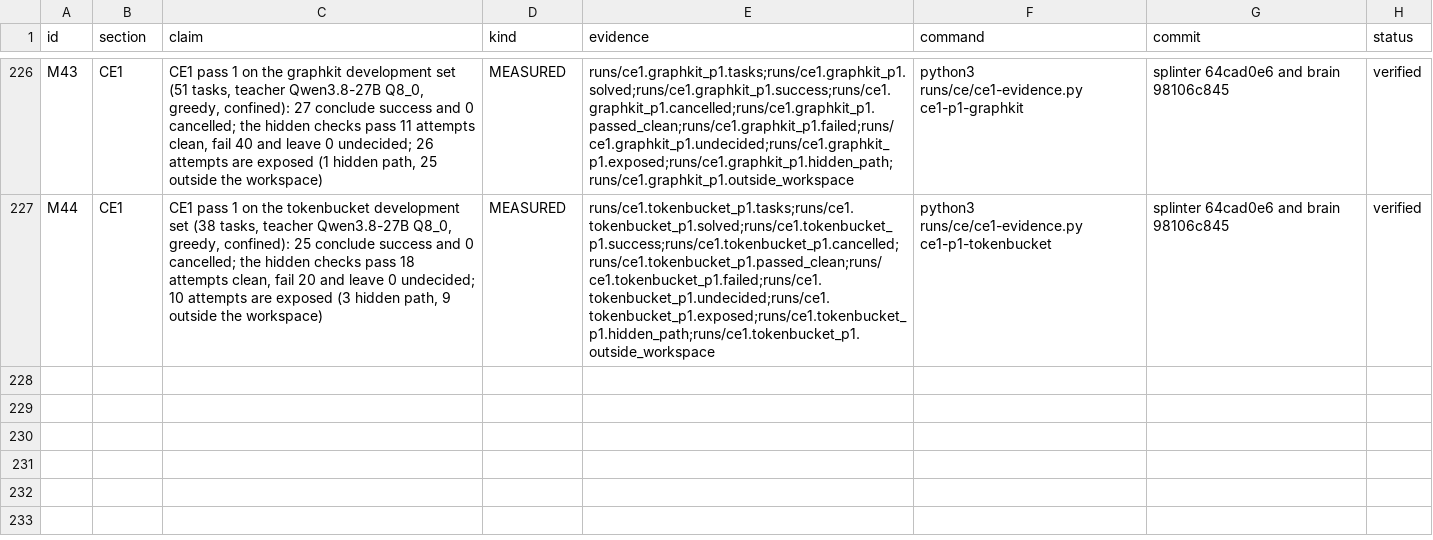
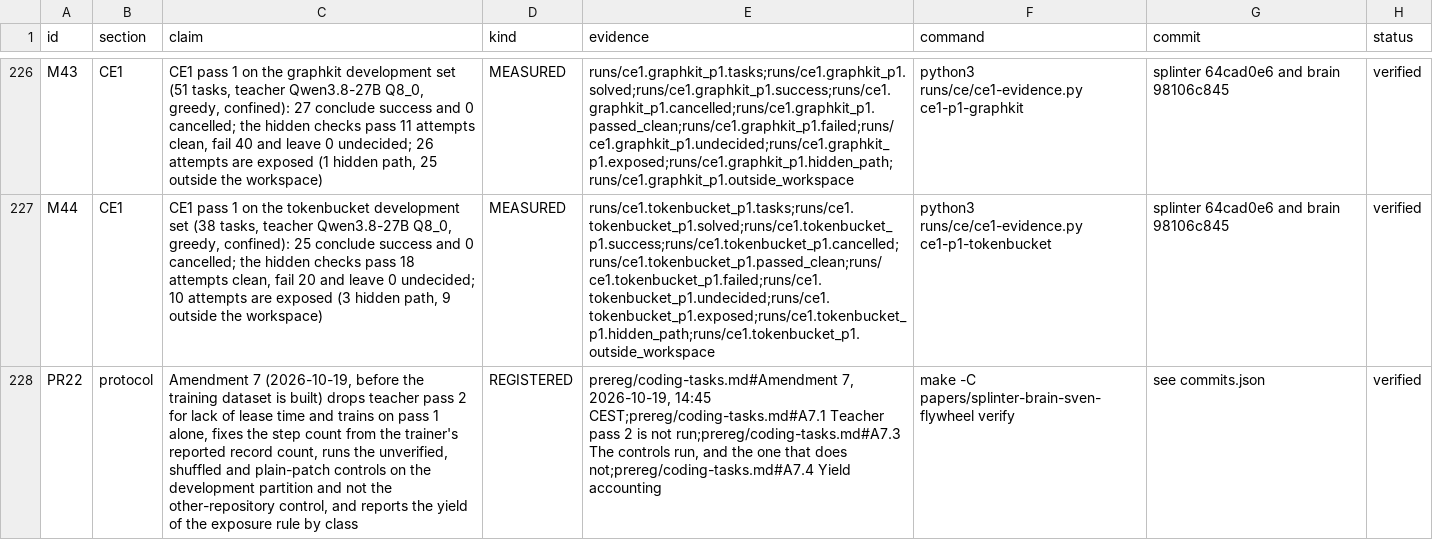
Before and after one commit to swedishembedded/splinter, a CSV file: papers/splinter-brain-sven-flywheel/data/claims.csv, drawn as a sheet; only a part is shown, gaps mark what is left out; the diff names each change by its address in the sheet, - before the commit and + after, or states it on an @@ line.

Commit message:
papers: Amendment 7 trains on pass 1 alone, fixes steps from the reported record count and names the controls that are run

```diff
--- a/papers/splinter-brain-sven-flywheel/data/claims.csv
+++ b/papers/splinter-brain-sven-flywheel/data/claims.csv
+row 228: PR22 | protocol | Amendment 7 (2026-10-19, before the training dataset is built) drops teacher pass 2 for lack of lease time and trains on pass 1 alone, fixes the step count from the trainer's reported record count, runs the unverified, shuffled and plain-patch controls on the development partition and not the other-repository control, and reports the yield of the exposure rule by class | REGISTERED | prereg/coding-tasks.md#Amendment 7, 2026-10-19, 14:45 CEST;prereg/coding-tasks.md#A7.1 Teacher pass 2 is not run;prereg/coding-tasks.md#A7.3 The controls run, and the one that does not;prereg/coding-tasks.md#A7.4 Yield accounting | make -C papers/splinter-brain-sven-flywheel verify | see commits.json | verified
```
Also changed, not shown: 2 other files.
